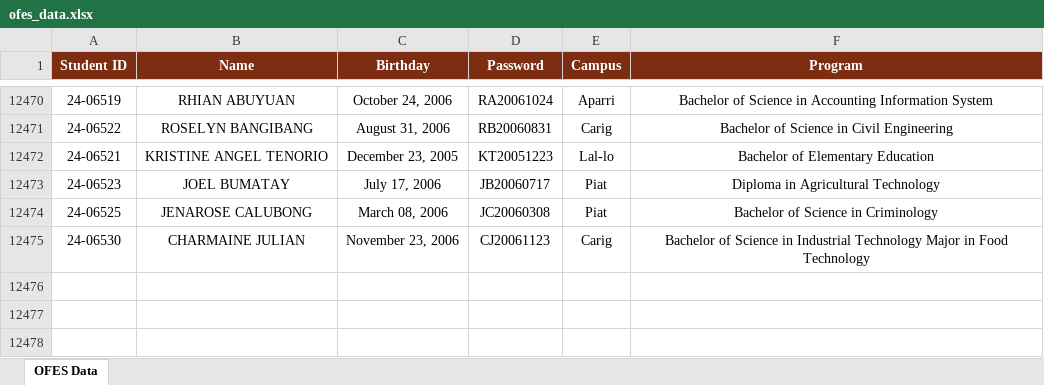
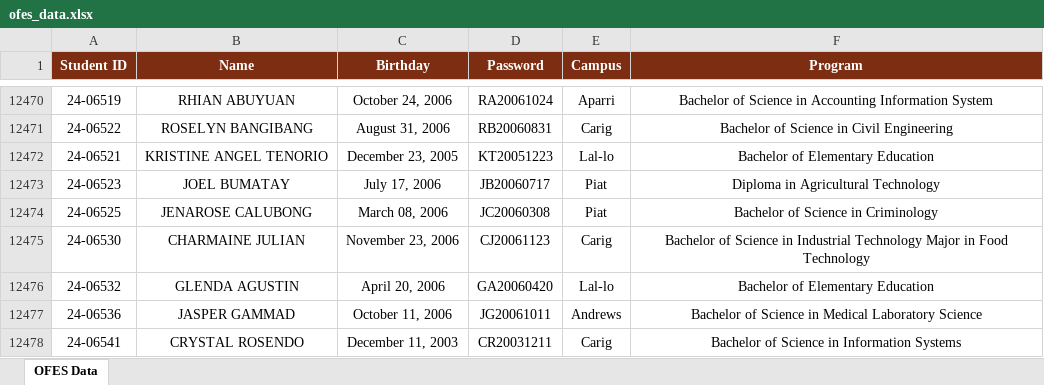
Before and after one commit to ricfx861-sys/fdcv-g-vdsfvg, an Excel workbook: ofes_data.xlsx, sheet OFES Data, drawn as a sheet; only a part is shown, gaps mark what is left out; values as stored, in another font and other column widths than the file's, no borders; the diff names each change by its address in the sheet, - before the commit and + after, or states it on an @@ line.

```diff
--- a/ofes_data.xlsx (sheet OFES Data)
+++ b/ofes_data.xlsx (sheet OFES Data)
+row 12476: 24-06532 | GLENDA AGUSTIN | April 20, 2006 | GA20060420 | Lal-lo | Bachelor of Elementary Education
+row 12477: 24-06536 | JASPER GAMMAD | October 11, 2006 | JG20061011 | Andrews | Bachelor of Science in Medical Laboratory Science
+row 12478: 24-06541 | CRYSTAL ROSENDO | December 11, 2003 | CR20031211 | Carig | Bachelor of Science in Information Systems
```
Also changed, not shown: 1 other file.
